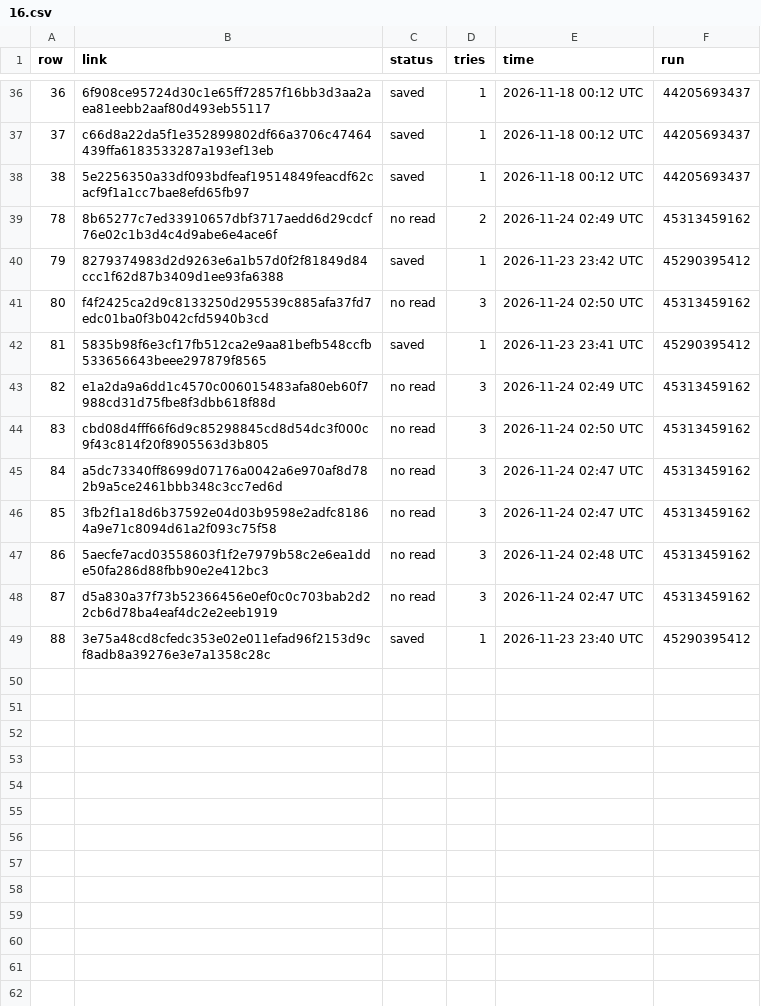
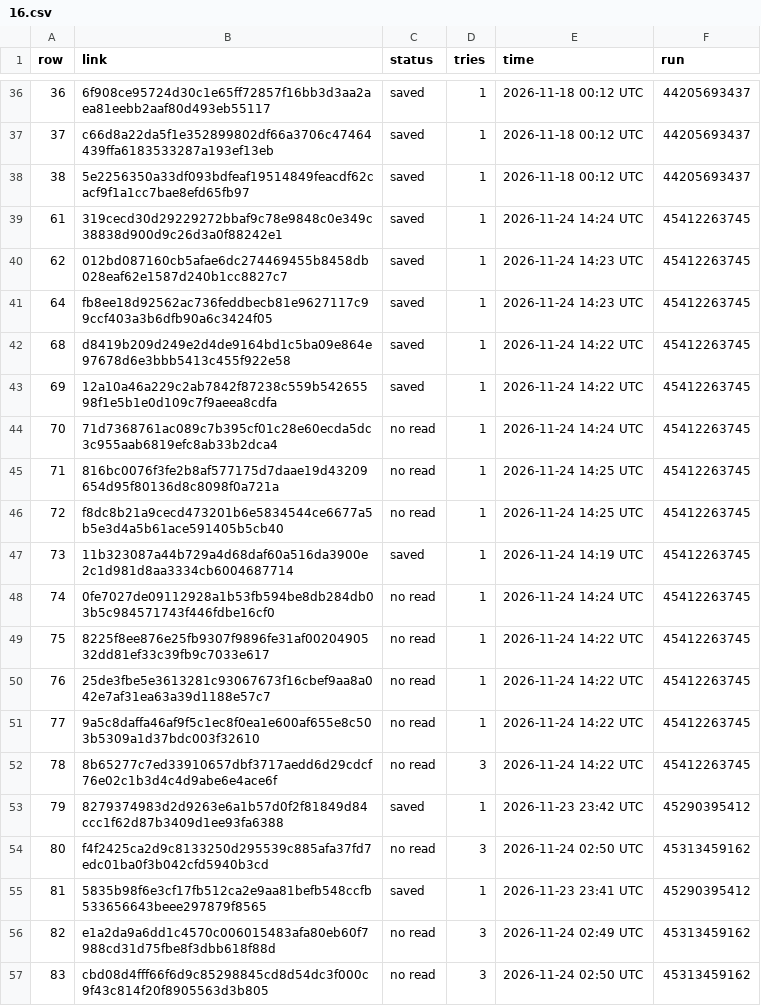
Before and after one commit to BrettS600/scrap, a CSV file: 16.csv, drawn as a sheet; only a part is shown, gaps mark what is left out; the shorter side is filled out with more unchanged rows.

```diff
--- a/16.csv
+++ b/16.csv
@@ -38,3 +38,16 @@ row,link,status,tries,time,run
 38,5e2256350a33df093bdfeaf19514849feacdf62cacf9f1a1cc7bae8efd65fb97,saved,1,2026-11-18 00:12 UTC,44205693437
-78,8b65277c7ed33910657dbf3717aedd6d29cdcf76e02c1b3d4c4d9abe6e4ace6f,no read,2,2026-11-24 02:49 UTC,45313459162
+61,319cecd30d29229272bbaf9c78e9848c0e349c38838d900d9c26d3a0f88242e1,saved,1,2026-11-24 14:24 UTC,45412263745
+62,012bd087160cb5afae6dc274469455b8458db028eaf62e1587d240b1cc8827c7,saved,1,2026-11-24 14:23 UTC,45412263745
+64,fb8ee18d92562ac736feddbecb81e9627117c99ccf403a3b6dfb90a6c3424f05,saved,1,2026-11-24 14:23 UTC,45412263745
+68,d8419b209d249e2d4de9164bd1c5ba09e864e97678d6e3bbb5413c455f922e58,saved,1,2026-11-24 14:22 UTC,45412263745
+69,12a10a46a229c2ab7842f87238c559b54265598f1e5b1e0d109c7f9aeea8cdfa,saved,1,2026-11-24 14:22 UTC,45412263745
+70,71d7368761ac089c7b395cf01c28e60ecda5dc3c955aab6819efc8ab33b2dca4,no read,1,2026-11-24 14:24 UTC,45412263745
+71,816bc0076f3fe2b8af577175d7daae19d43209654d95f80136d8c8098f0a721a,no read,1,2026-11-24 14:25 UTC,45412263745
+72,f8dc8b21a9cecd473201b6e5834544ce6677a5b5e3d4a5b61ace591405b5cb40,no read,1,2026-11-24 14:25 UTC,45412263745
+73,11b323087a44b729a4d68daf60a516da3900e2c1d981d8aa3334cb6004687714,saved,1,2026-11-24 14:19 UTC,45412263745
+74,0fe7027de09112928a1b53fb594be8db284db03b5c984571743f446fdbe16cf0,no read,1,2026-11-24 14:24 UTC,45412263745
+75,8225f8ee876e25fb9307f9896fe31af0020490532dd81ef33c39fb9c7033e617,no read,1,2026-11-24 14:22 UTC,45412263745
+76,25de3fbe5e3613281c93067673f16cbef9aa8a042e7af31ea63a39d1188e57c7,no read,1,2026-11-24 14:22 UTC,45412263745
+77,9a5c8daffa46af9f5c1ec8f0ea1e600af655e8c503b5309a1d37bdc003f32610,no read,1,2026-11-24 14:22 UTC,45412263745
+78,8b65277c7ed33910657dbf3717aedd6d29cdcf76e02c1b3d4c4d9abe6e4ace6f,no read,3,2026-11-24 14:22 UTC,45412263745
 79,8279374983d2d9263e6a1b57d0f2f81849d84ccc1f62d87b3409d1ee93fa6388,saved,1,2026-11-23 23:42 UTC,45290395412
```
